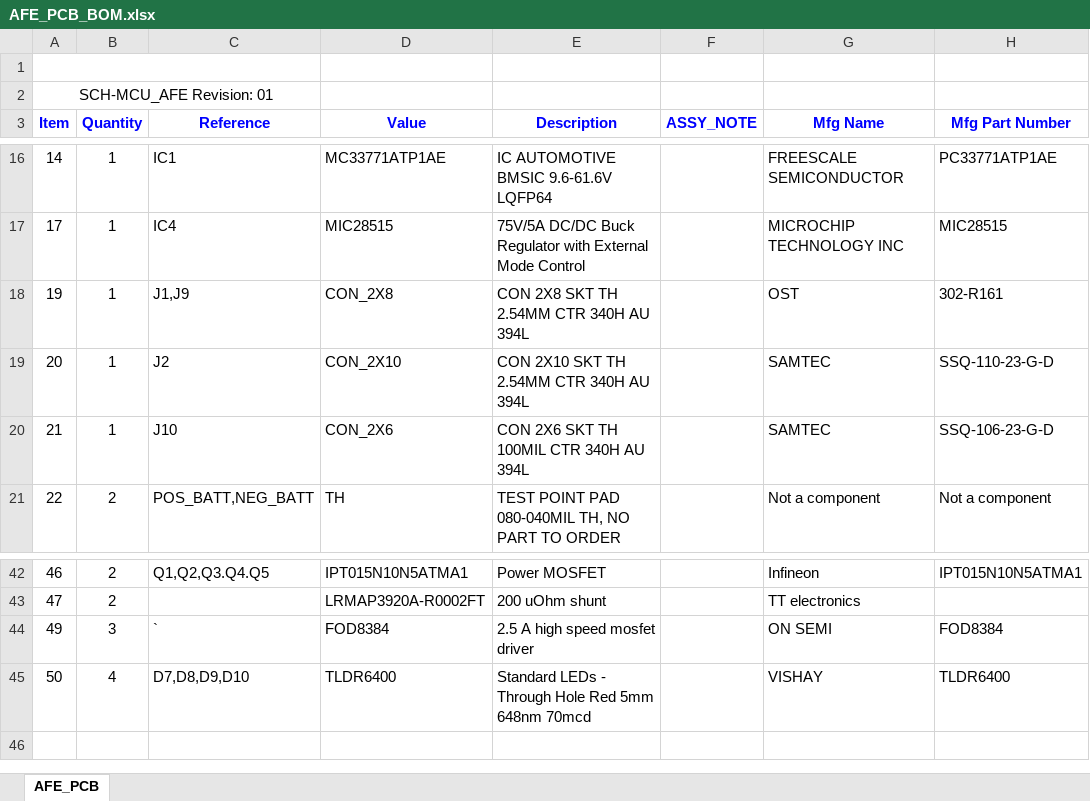
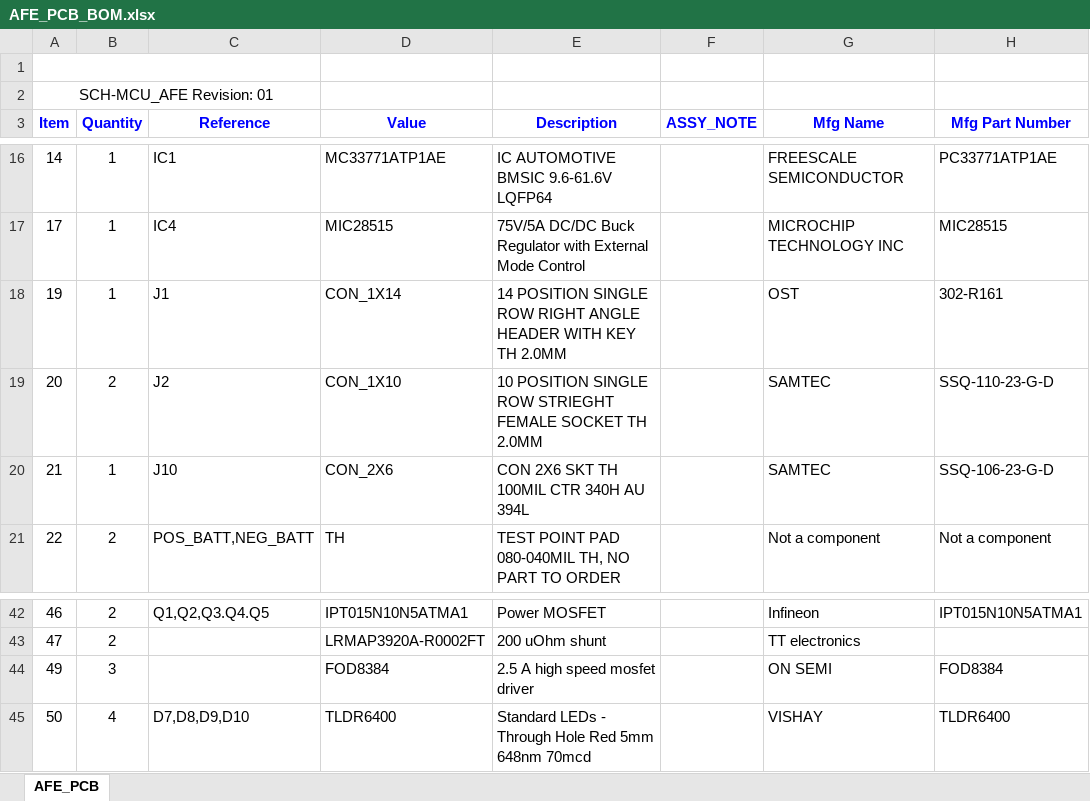
Before and after one commit to drabdkadir/GF_BMS, an Excel workbook: BMS_doc/AFE_PCB_BOM.xlsx, sheet AFE_PCB, drawn as a sheet; only a part is shown, gaps mark what is left out; values as stored, in another font and other column widths than the file's, no borders; the diff names each change by its address in the sheet, - before the commit and + after, or states it on an @@ line.

Commit message:
updated part no

```diff
--- a/BMS_doc/AFE_PCB_BOM.xlsx (sheet AFE_PCB)
+++ b/BMS_doc/AFE_PCB_BOM.xlsx (sheet AFE_PCB)
-C18 (Reference): J1,J9
+C18 (Reference): J1
-D18 (Value): CON_2X8
+D18 (Value): CON_1X14
-E18 (Description): CON 2X8 SKT TH 2.54MM CTR 340H AU 394L
+E18 (Description): 14 POSITION SINGLE ROW RIGHT ANGLE HEADER WITH KEY TH 2.0MM
-B19 (Quantity): 1
+B19 (Quantity): 2
-D19 (Value): CON_2X10
+D19 (Value): CON_1X10
-E19 (Description): CON 2X10 SKT TH 2.54MM CTR 340H AU 394L
+E19 (Description): 10 POSITION SINGLE ROW STRIEGHT FEMALE SOCKET TH 2.0MM
-C44 (Reference): `
+C44 (Reference): (empty)
```
